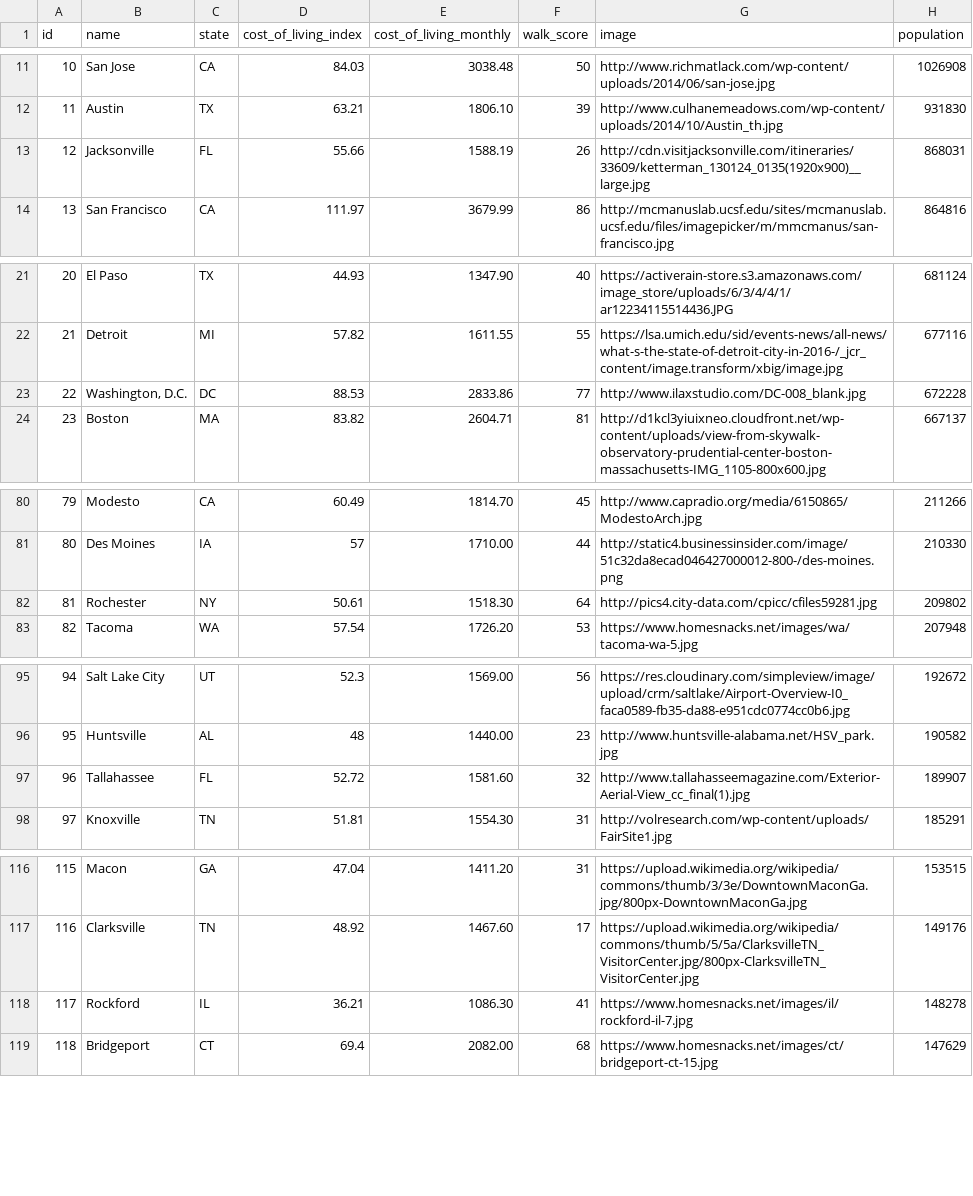
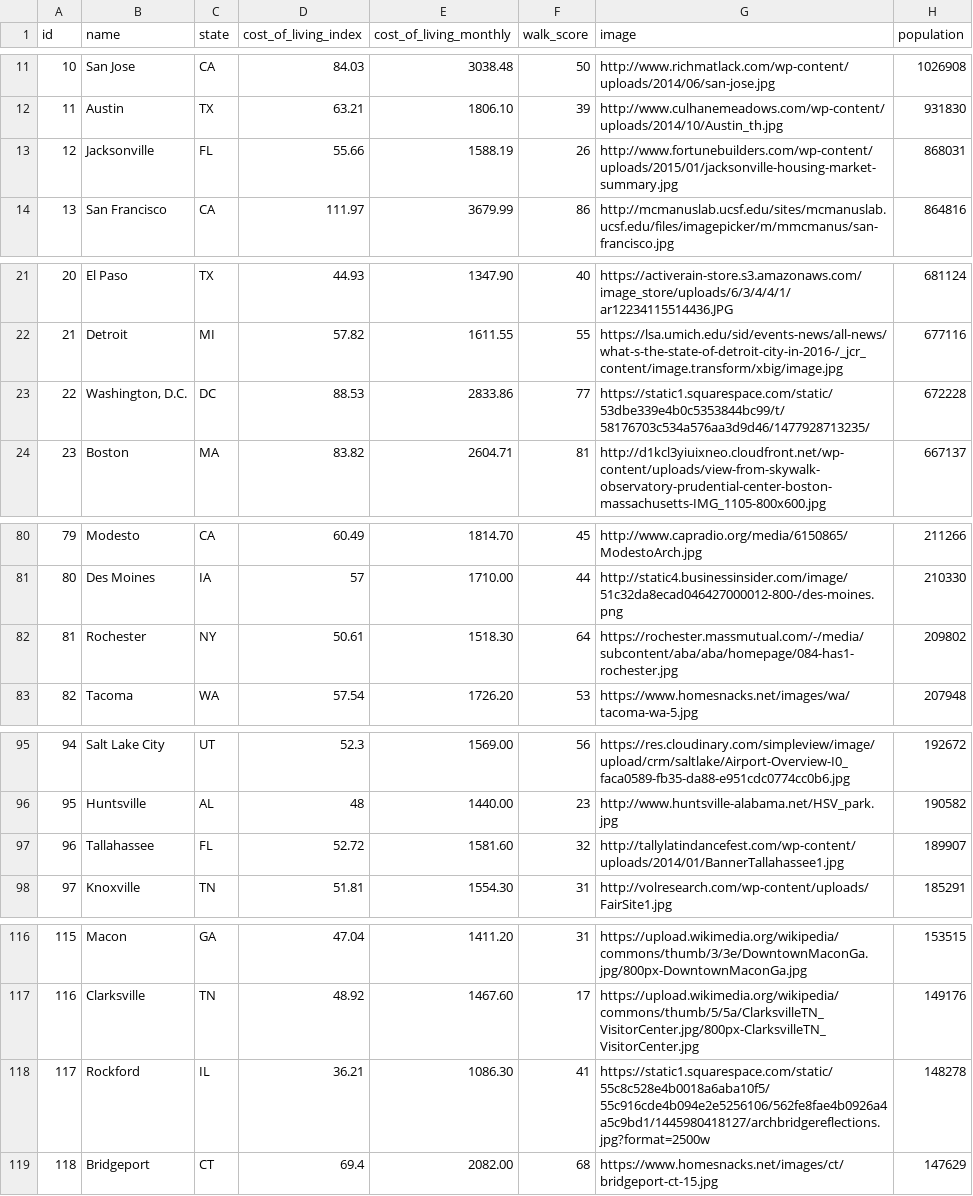
Before and after one commit to danielnuggets/capstone, a CSV file: lib/seeds/cities_table.csv, drawn as a sheet; only a part is shown, gaps mark what is left out.

Commit message:
fix cities table

```diff
--- a/lib/seeds/cities_table.csv
+++ b/lib/seeds/cities_table.csv
@@ -12,3 +12,3 @@ id,name,state,cost_of_living_index,cost_of_living_monthly,walk_score,image,popul
 11,Austin,TX,63.21,1806.10,39,http://www.culhanemeadows.com/wp-content/uploads/2014/10/Austin_th.jpg,931830
-12,Jacksonville,FL,55.66,1588.19,26,http://cdn.visitjacksonville.com/itineraries/33609/ketterman_130124_0135(1920x900)__large.jpg,868031
+12,Jacksonville,FL,55.66,1588.19,26,http://www.fortunebuilders.com/wp-content/uploads/2015/01/jacksonville-housing-market-summary.jpg,868031
 13,San Francisco,CA,111.97,3679.99,86,http://mcmanuslab.ucsf.edu/sites/mcmanuslab.ucsf.edu/files/imagepicker/m/mmcmanus/san-francisco.jpg,864816
@@ -22,3 +22,3 @@ id,name,state,cost_of_living_index,cost_of_living_monthly,walk_score,image,popul
 21,Detroit,MI,57.82,1611.55,55,https://lsa.umich.edu/sid/events-news/all-news/what-s-the-state-of-detroit-city-in-2016-/_jcr_content/image.transform/xbig/image.jpg,677116
-22,"Washington, D.C.",DC,88.53,2833.86,77,http://www.ilaxstudio.com/DC-008_blank.jpg,672228
+22,"Washington, D.C.",DC,88.53,2833.86,77,https://static1.squarespace.com/static/53dbe339e4b0c5353844bc99/t/58176703c534a576aa3d9d46/1477928713235/,672228
 23,Boston,MA,83.82,2604.71,81,http://d1kcl3yiuixneo.cloudfront.net/wp-content/uploads/view-from-skywalk-observatory-prudential-center-boston-massachusetts-IMG_1105-800x600.jpg,667137
@@ -81,3 +81,3 @@ id,name,state,cost_of_living_index,cost_of_living_monthly,walk_score,image,popul
 80,Des Moines,IA,57,1710.00,44,http://static4.businessinsider.com/image/51c32da8ecad046427000012-800-/des-moines.png,210330
-81,Rochester,NY,50.61,1518.30,64,http://pics4.city-data.com/cpicc/cfiles59281.jpg,209802
+81,Rochester,NY,50.61,1518.30,64,https://rochester.massmutual.com/-/media/subcontent/aba/aba/homepage/084-has1-rochester.jpg,209802
 82,Tacoma,WA,57.54,1726.20,53,https://www.homesnacks.net/images/wa/tacoma-wa-5.jpg,207948
@@ -96,3 +96,3 @@ id,name,state,cost_of_living_index,cost_of_living_monthly,walk_score,image,popul
 95,Huntsville,AL,48,1440.00,23,http://www.huntsville-alabama.net/HSV_park.jpg,190582
-96,Tallahassee,FL,52.72,1581.60,32,http://www.tallahasseemagazine.com/Exterior-Aerial-View_cc_final(1).jpg,189907
+96,Tallahassee,FL,52.72,1581.60,32,http://tallylatindancefest.com/wp-content/uploads/2014/01/BannerTallahassee1.jpg,189907
 97,Knoxville,TN,51.81,1554.30,31,http://volresearch.com/wp-content/uploads/FairSite1.jpg,185291
@@ -117,3 +117,3 @@ id,name,state,cost_of_living_index,cost_of_living_monthly,walk_score,image,popul
 116,Clarksville,TN,48.92,1467.60,17,https://upload.wikimedia.org/wikipedia/commons/thumb/5/5a/ClarksvilleTN_VisitorCenter.jpg/800px-ClarksvilleTN_VisitorCenter.jpg,149176
-117,Rockford,IL,36.21,1086.30,41,https://www.homesnacks.net/images/il/rockford-il-7.jpg,148278
+117,Rockford,IL,36.21,1086.30,41,https://static1.squarespace.com/static/55c8c528e4b0018a6aba10f5/55c916cde4b094e2e5256106/562fe8fae4b0926a4a5c9bd1/1445980418127/archbridgereflections.jpg?format=2500w,148278
 118,Bridgeport,CT,69.4,2082.00,68,https://www.homesnacks.net/images/ct/bridgeport-ct-15.jpg,147629
```
Also changed, not shown: 2 other files.
